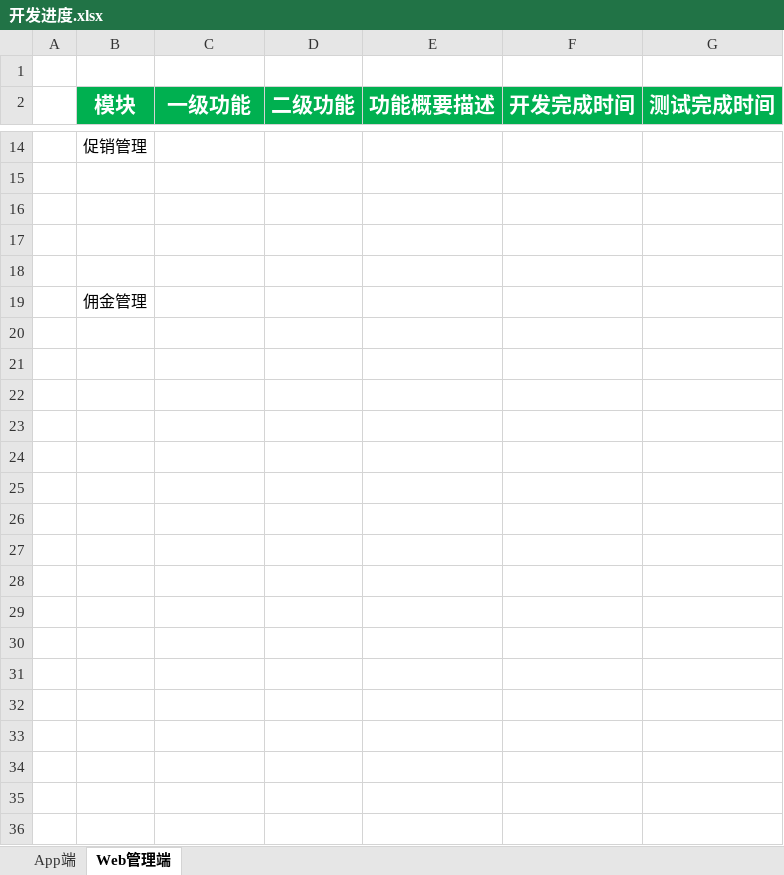
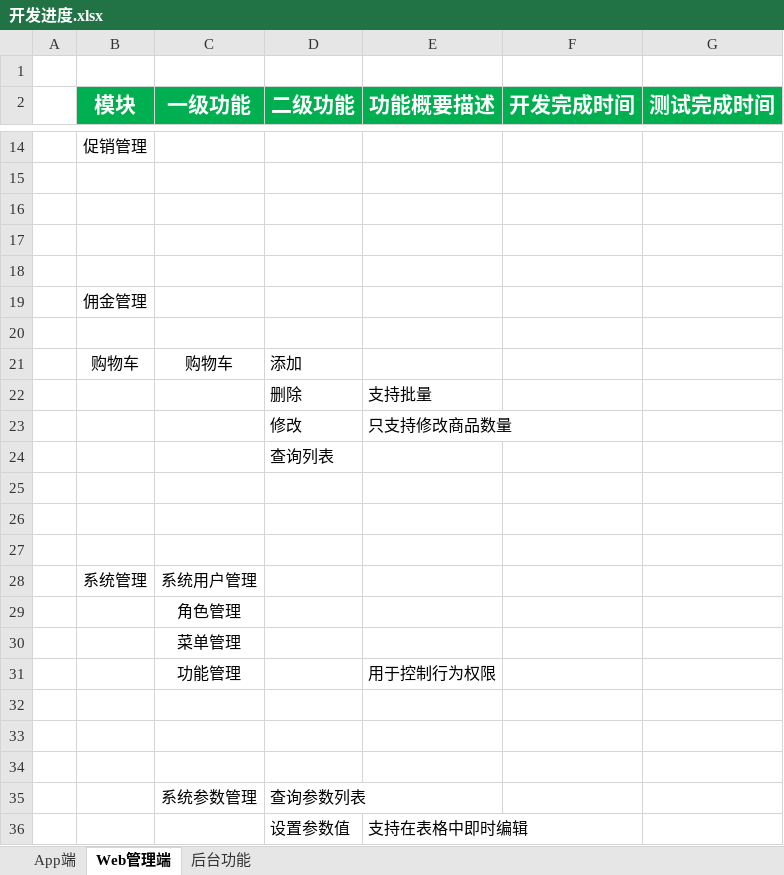
Before and after one commit to amydady/CaoBaoService, an Excel workbook: 开发进度.xlsx, sheet Web管理端, drawn as a sheet; only a part is shown, gaps mark what is left out; values as stored, in another font and other column widths than the file's, no borders; the diff names each change by its address in the sheet, - before the commit and + after, or states it on an @@ line.

```diff
--- a/开发进度.xlsx (sheet Web管理端)
+++ b/开发进度.xlsx (sheet Web管理端)
+sheet tab: 后台功能
+row 20: (empty)
+row 21:  | 购物车 | 购物车 | 添加
+row 22:  |  |  | 删除 | 支持批量
+row 23:  |  |  | 修改 | 只支持修改商品数量
+row 24:  |  |  | 查询列表
+row 25: (empty)
+row 26: (empty)
+row 27: (empty)
+row 28:  | 系统管理 | 系统用户管理
+row 29:  |  | 角色管理
+row 30:  |  | 菜单管理
+row 31:  |  | 功能管理 |  | 用于控制行为权限
+row 32: (empty)
+row 33: (empty)
+row 34: (empty)
+row 35:  |  | 系统参数管理 | 查询参数列表
+row 36:  |  |  | 设置参数值 | 支持在表格中即时编辑
```
Also changed, not shown: 21 other files.
